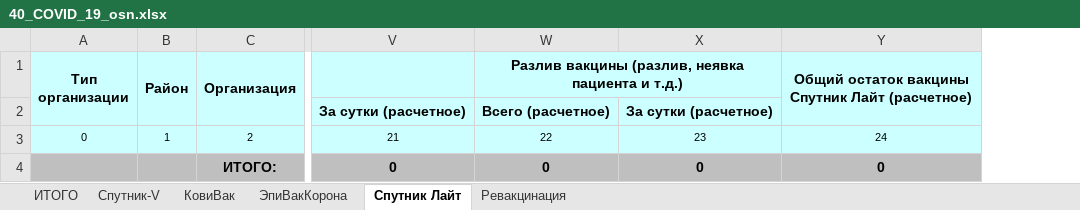
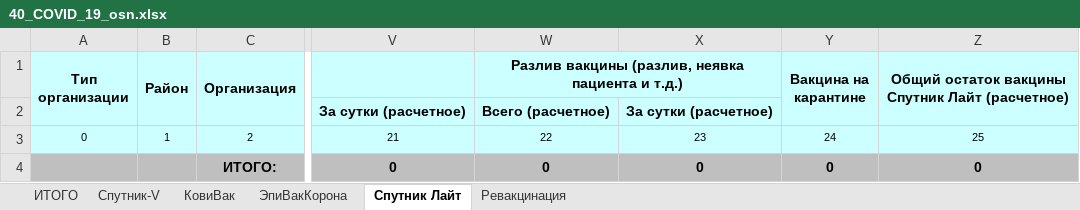
Before and after one commit to oleg-medovikov/miac_worker, an Excel workbook: help/40_COVID_19_osn.xlsx, sheet Спутник Лайт, drawn as a sheet; only a part is shown, gaps mark what is left out; values as stored, in another font and other column widths than the file's, no borders; conditional formats not drawn; addresses are those after the commit; the diff names each change by its address in the sheet, - before the commit and + after, or states it on an @@ line.

Commit message:
update 40 covid add column

```diff
--- a/help/40_COVID_19_osn.xlsx (sheet Спутник Лайт)
+++ b/help/40_COVID_19_osn.xlsx (sheet Спутник Лайт)
+column Y (Вакцина на карантине), rows 3-4: 24 | 0
-Z3: 24
+Z3: 25
```
Also changed, not shown: sheet ИТОГО, sheet ЭпиВакКорона, sheet КовиВак, sheet Спутник-V, formulas that keep their value, 11 other files.
